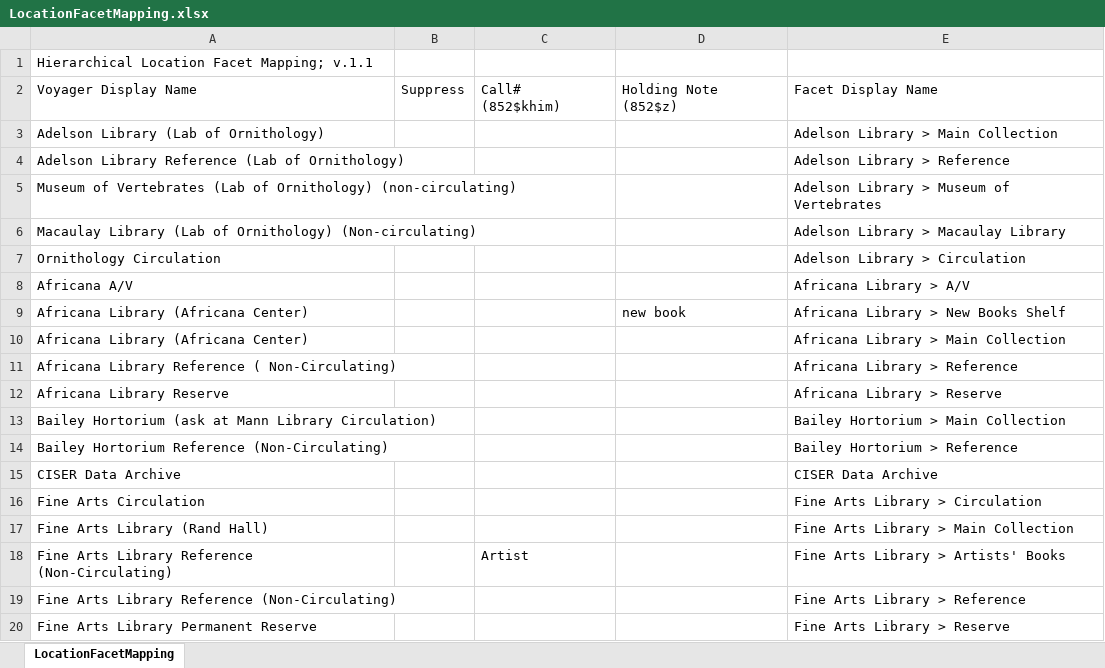
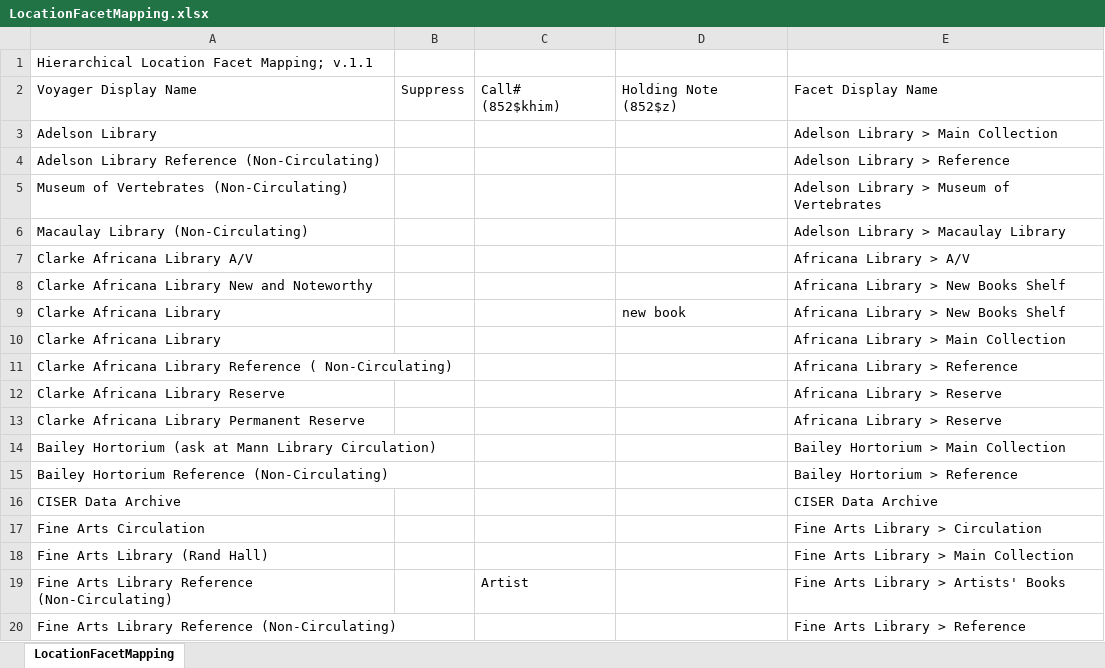
Before and after one commit to cul-it/da-solr-availability, an Excel workbook: src/main/resources/LocationFacetMapping.xlsx, sheet LocationFacetMapping, drawn as a sheet; only a part is shown; the shorter side is filled out with more unchanged rows; values as stored, in another font and other column widths than the file's, no borders; removed rows and columns are numbered as before the commit, all else as after; the diff names each change by its address in the sheet, - before the commit and + after, or states it on an @@ line.

Commit message:
Location Facets - Adelson & Africana
DISCOVERYACCESS-8182

```diff
--- a/src/main/resources/LocationFacetMapping.xlsx (sheet LocationFacetMapping)
+++ b/src/main/resources/LocationFacetMapping.xlsx (sheet LocationFacetMapping)
-A3: Adelson Library (Lab of Ornithology)
+A3: Adelson Library
-A4: Adelson Library Reference (Lab of Ornithology)
+A4: Adelson Library Reference (Non-Circulating)
-A5: …of Vertebrates (Lab of Ornithology) (non-circulating)
+A5: …of Vertebrates (Non-Circulating)
-A6: Macaulay Library (Lab of Ornithology) (Non-circulating)
+A6: Macaulay Library (Non-Circulating)
-row 7: Ornithology Circulation |  |  |  | Adelson Library > Circulation
-A7: Africana A/V
+A7: Clarke Africana Library A/V
+row 8: Clarke Africana Library New and Noteworthy |  |  |  | Africana Library > New Books Shelf
-A9:A10: Africana Library (Africana Center)
+A9:A10: Clarke Africana Library
-A11: Africana Library…
+A11: Clarke Africana Library…
-A12: Africana Library Reserve
+A12: Clarke Africana Library Reserve
+row 13: Clarke Africana Library Permanent Reserve |  |  |  | Africana Library > Reserve
```
Also changed, not shown: 1 other file.
